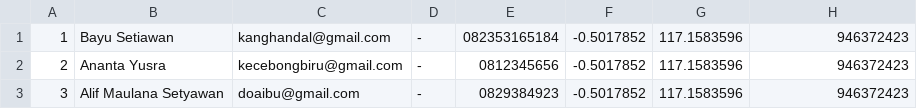
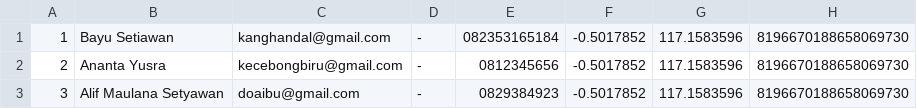
Before and after one commit to MirrorBottle/s3-sda-mangan, a CSV file: files/users.csv, drawn as a sheet.

```diff
--- a/files/users.csv
+++ b/files/users.csv
@@ -1,3 +1,3 @@
-1,Bayu Setiawan, kanghandal@gmail.com,-,082353165184,-0.5017852,117.1583596,946372423
-2,Ananta Yusra, kecebongbiru@gmail.com,-,0812345656,-0.5017852,117.1583596,946372423
-3,Alif Maulana Setyawan, doaibu@gmail.com,-,0829384923,-0.5017852,117.1583596,946372423
+1,Bayu Setiawan,kanghandal@gmail.com,-,082353165184,-0.5017852,117.1583596,8196670188658069730
+2,Ananta Yusra,kecebongbiru@gmail.com,-,0812345656,-0.5017852,117.1583596,8196670188658069730
+3,Alif Maulana Setyawan,doaibu@gmail.com,-,0829384923,-0.5017852,117.1583596,8196670188658069730
```
Also changed, not shown: 7 other files.
